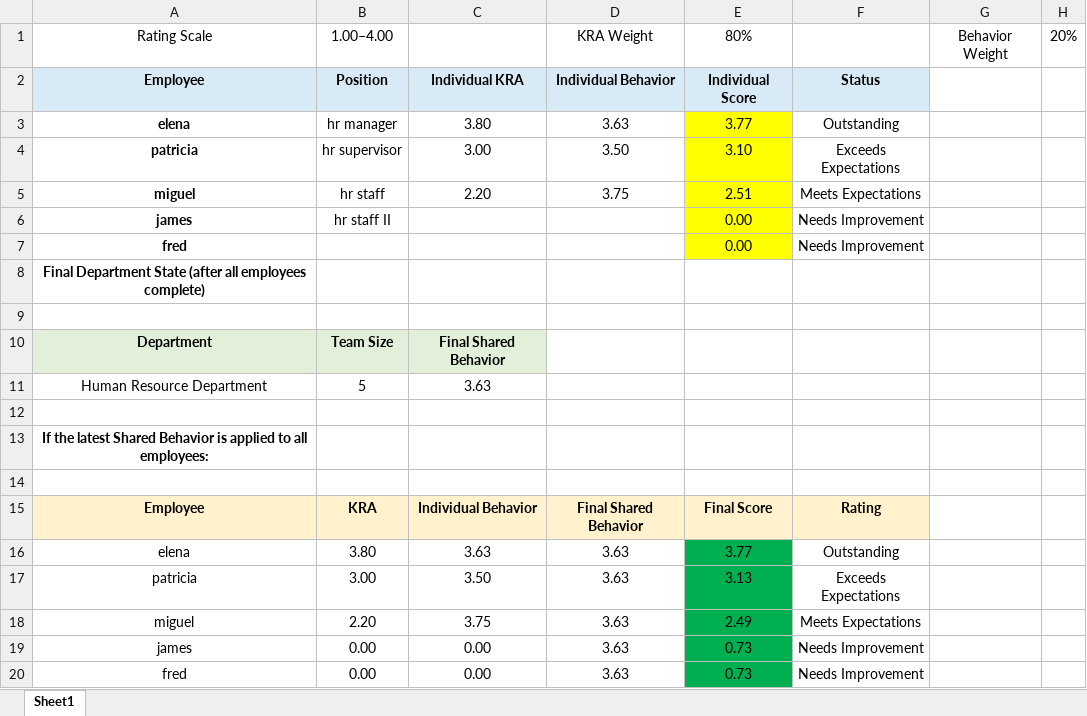
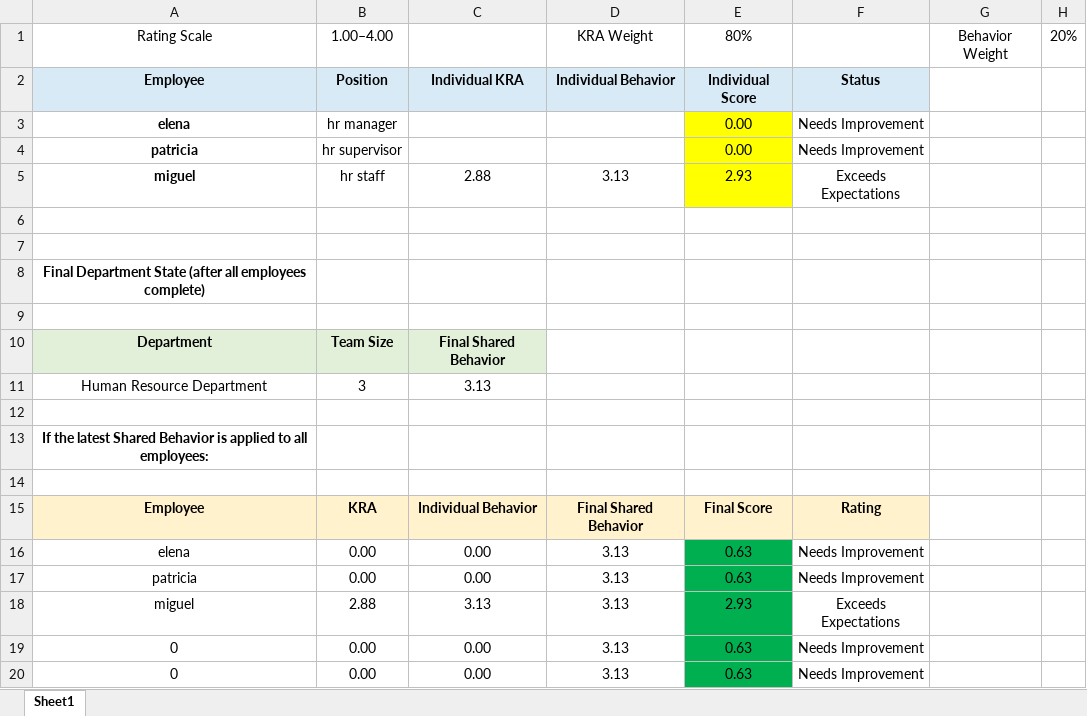
Before and after one commit to lemonbasic4-sys/Raquel_HRD, an Excel workbook: Raquel_Pawnshop_HR_Workforce_Analytics_&_Evaluation _Platform-Computation.xlsx, sheet Sheet1, drawn as a sheet; values as stored, in another font and other column widths than the file's, no borders; removed rows and columns are numbered as before the commit, all else as after; the diff names each change by its address in the sheet, - before the commit and + after, or states it on an @@ line.

```diff
--- a/Raquel_Pawnshop_HR_Workforce_Analytics_&_Evaluation _Platform-Computation.xlsx (sheet Sheet1)
+++ b/Raquel_Pawnshop_HR_Workforce_Analytics_&_Evaluation _Platform-Computation.xlsx (sheet Sheet1)
-C3: 3.80
+C3: (empty)
-D3: 3.63
+D3: (empty)
-E3: 3.77
+E3: 0.00
-F3: Outstanding
+F3: Needs Improvement
-C4: 3.00
+C4: (empty)
-D4: 3.50
+D4: (empty)
-E4: 3.10
+E4: 0.00
-F4: Exceeds Expectations
+F4: Needs Improvement
-C5: 2.20
+C5: 2.88
-D5: 3.75
+D5: 3.13
-E5: 2.51
+E5: 2.93
-F5: Meets Expectations
+F5: Exceeds Expectations
-row 6: james | hr staff II |  |  | 0.00 | Needs Improvement
+row 6: (empty)
-E6:E7 fill: #FFFF00
+E6:E7 fill: none
-row 7: fred |  |  |  | 0.00 | Needs Improvement
+row 7: (empty)
-B11: 5
+B11: 3
-C11: 3.63
+C11: 3.13
-row 16: elena | 3.80 | 3.63 | 3.63 | 3.77 | Outstanding
-row 17: patricia | 3.00 | 3.50 | 3.63 | 3.13 | Exceeds Expectations
-row 18: miguel | 2.20 | 3.75 | 3.63 | 2.49 | Meets Expectations
-A16: james
+A16: elena
-D16:D17: 3.63
+D16:D17: 3.13
-E16:E17: 0.73
+E16:E17: 0.63
-A17: fred
+A17: patricia
+row 18: miguel | 2.88 | 3.13 | 3.13 | 2.93 | Exceeds Expectations
+row 19: 0 | 0.00 | 0.00 | 3.13 | 0.63 | Needs Improvement
+row 20: 0 | 0.00 | 0.00 | 3.13 | 0.63 | Needs Improvement
```
Also changed, not shown: formulas that keep their value, 23 other files.
